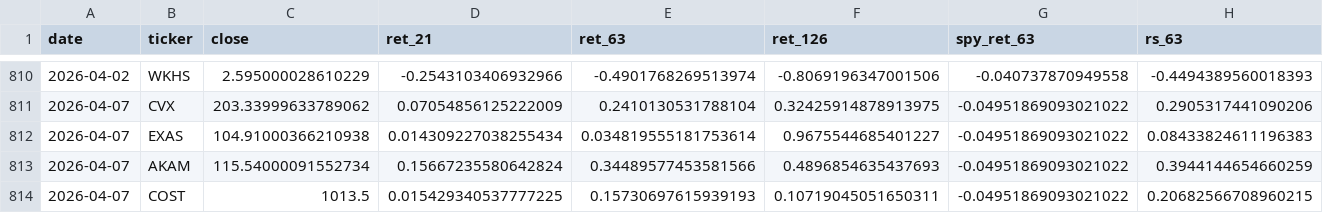
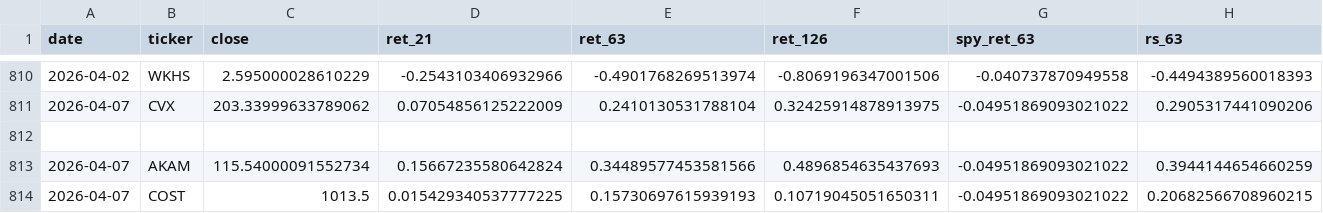
Before and after one commit to mrpink970/sector-research-system, a CSV file: data/stocks/stock_scores_history.csv, drawn as a sheet; only a part is shown, gaps mark what is left out; rows hold the shown columns only; the diff names each change by its address in the sheet, - before the commit and + after, or states it on an @@ line.

Commit message:
Update stock_scores_history.csv

```diff
--- a/data/stocks/stock_scores_history.csv
+++ b/data/stocks/stock_scores_history.csv
-row 812: 2026-04-07 | EXAS | 104.91000366210938 | 0.014309227038255434 | 0.034819555181753614 | 0.9675544685401227 | -0.04951869093021022 | 0.08433824611196383
+row 812: (empty)
```
